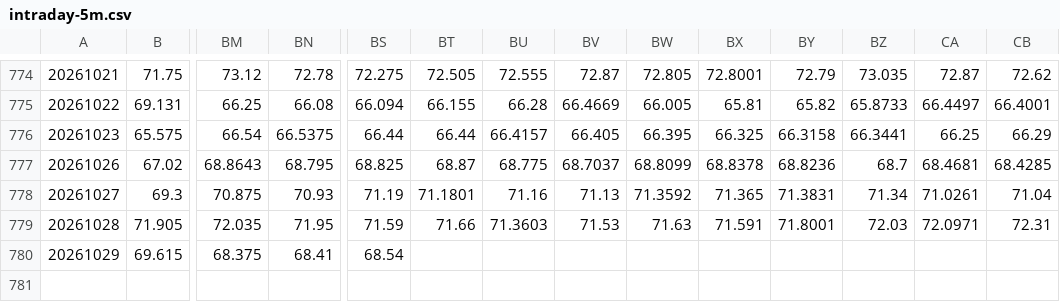
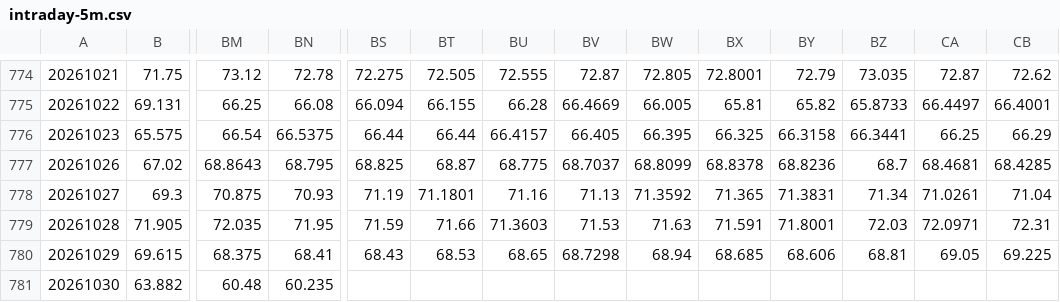
Before and after one commit to ETFMD/d-capitalism, a CSV file: data/stratsim/intraday-5m.csv, drawn as a sheet; only a part is shown, gaps mark what is left out; rows hold the shown columns only; the diff names each change by its address in the sheet, - before the commit and + after, or states it on an @@ line.

```diff
--- a/data/stratsim/intraday-5m.csv
+++ b/data/stratsim/intraday-5m.csv
-BS780: 68.54
+BS780: 68.43
-BT780: (empty)
+BT780: 68.53
-BU780: (empty)
+BU780: 68.65
-BV780: (empty)
+BV780: 68.7298
-BW780: (empty)
+BW780: 68.94
-BX780: (empty)
+BX780: 68.685
-BY780: (empty)
+BY780: 68.606
-BZ780: (empty)
+BZ780: 68.81
-CA780: (empty)
+CA780: 69.05
-CB780: (empty)
+CB780: 69.225
+row 781: 20261030 | 63.882 | 60.48 | 60.235
```
Also changed, not shown: data/stratsim/intraday-1m.csv, 3 other files.
